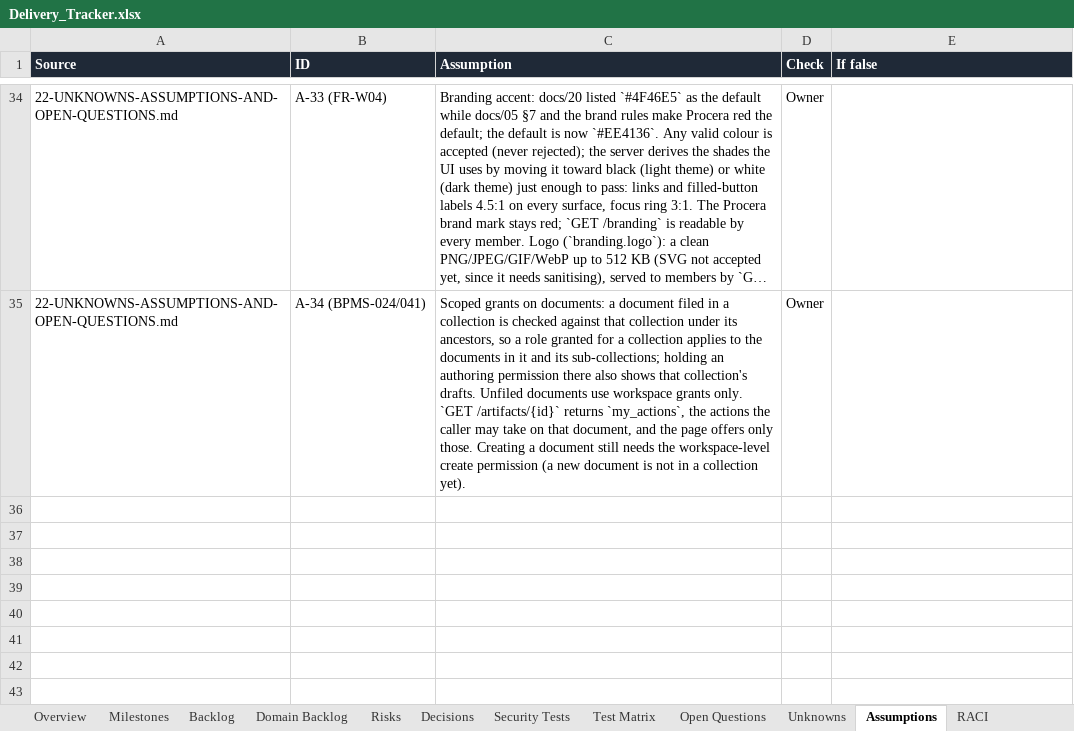
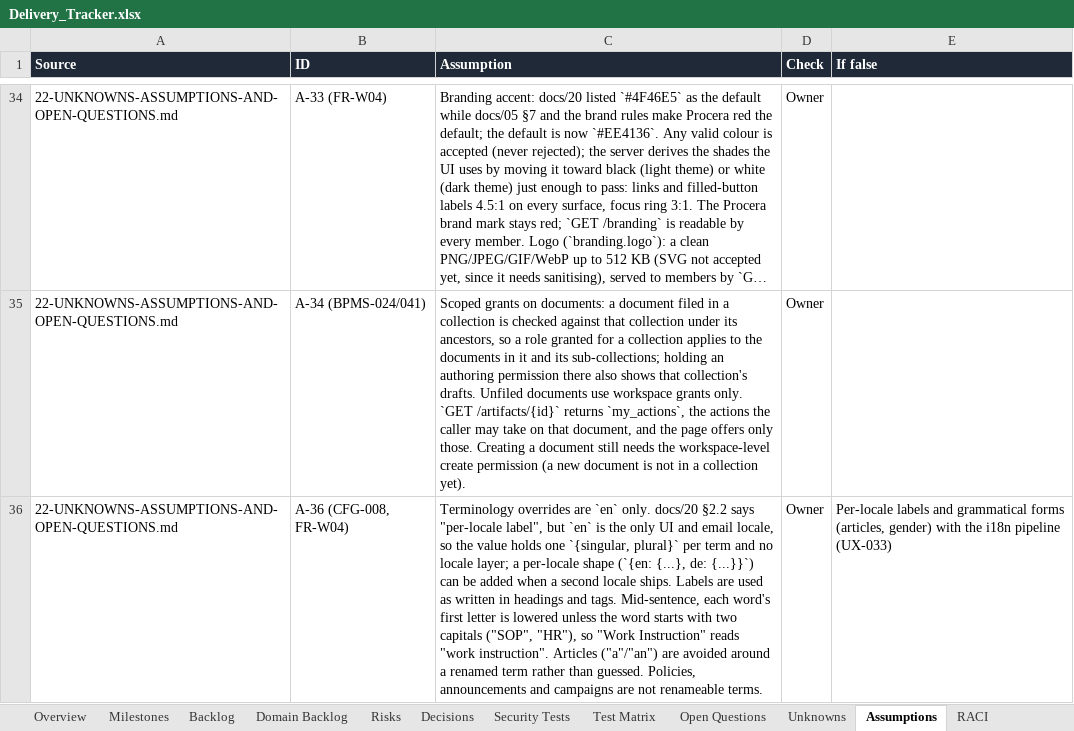
Before and after one commit to CasualOffice/Procera, an Excel workbook: trackers/Delivery_Tracker.xlsx, sheet Assumptions, drawn as a sheet; only a part is shown, gaps mark what is left out; long unchanged cells end in …; values as stored, in another font and other column widths than the file's, no borders; table styles not drawn; the diff names each change by its address in the sheet, - before the commit and + after, or states it on an @@ line.

Commit message:
test(e2e): R1-03 covers terminology overrides; tracker regenerated
Signed-off-by: sachin sarwa <schnsrw@gmail.com>

```diff
--- a/trackers/Delivery_Tracker.xlsx (sheet Assumptions)
+++ b/trackers/Delivery_Tracker.xlsx (sheet Assumptions)
+row 36: 22-UNKNOWNS-ASSUMPTIONS-AND-OPEN-QUESTIONS.md | A-36 (CFG-008, FR-W04) | Terminology overrides are `en` only. docs/20 §2.2 says "per-locale label", but `en` is the only UI and email locale, so the value holds one `{singular, plural}` per term and no locale layer; a per-locale shape (`{en: {...}, de: {...}}`) can be added when a second locale ships. Labels are used as written in headings and tags. Mid-sentence, each word's first letter is lowered unless the word starts with two capitals ("SOP", "HR"), so "Work Instruction" reads "work instruction". Articles ("a"/"an") are avoided around a renamed term rather than guessed. Policies, announcements and campaigns are not renameable terms. | Owner | Per-locale labels and grammatical forms (articles, gender) with the i18n pipeline (UX-033)
```
Also changed, not shown: sheet Domain Backlog, 4 other files.
